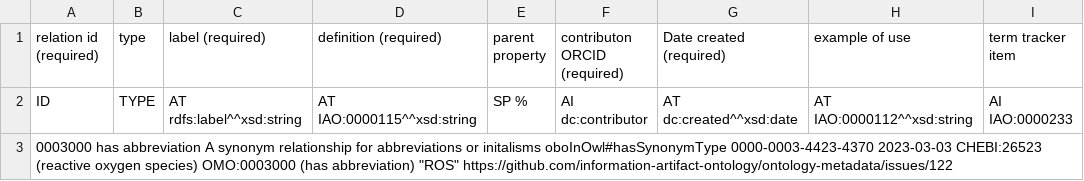
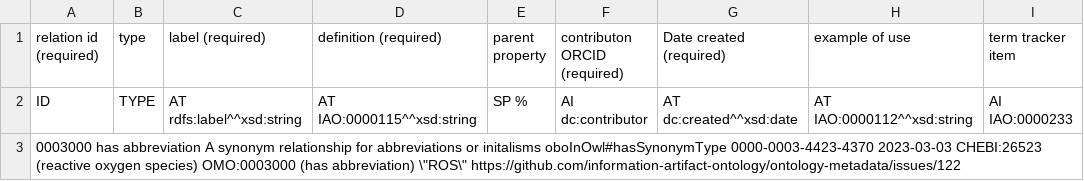
Before and after one commit to information-artifact-ontology/ontology-metadata, a TSV file: src/templates/annotation_properties.tsv, drawn as a sheet.

Commit message:
Update annotation_properties.tsv

```diff
--- a/src/templates/annotation_properties.tsv
+++ b/src/templates/annotation_properties.tsv
@@ -2,2 +2,2 @@ relation id (required)	type	label (required)	definition (required)	parent proper
 ID	TYPE	AT rdfs:label^^xsd:string	AT IAO:0000115^^xsd:string	SP %	AI dc:contributor	AT dc:created^^xsd:date	AT IAO:0000112^^xsd:string	AI IAO:0000233
-0003000   has abbreviation  A synonym relationship for abbreviations or initalisms  oboInOwl#hasSynonymType 0000-0003-4423-4370 2023-03-03  CHEBI:26523 (reactive oxygen species) OMO:0003000 (has abbreviation) "ROS"  https://github.com/information-artifact-ontology/ontology-metadata/issues/122
+0003000   has abbreviation  A synonym relationship for abbreviations or initalisms  oboInOwl#hasSynonymType 0000-0003-4423-4370 2023-03-03  CHEBI:26523 (reactive oxygen species) OMO:0003000 (has abbreviation) \"ROS\"  https://github.com/information-artifact-ontology/ontology-metadata/issues/122
```
